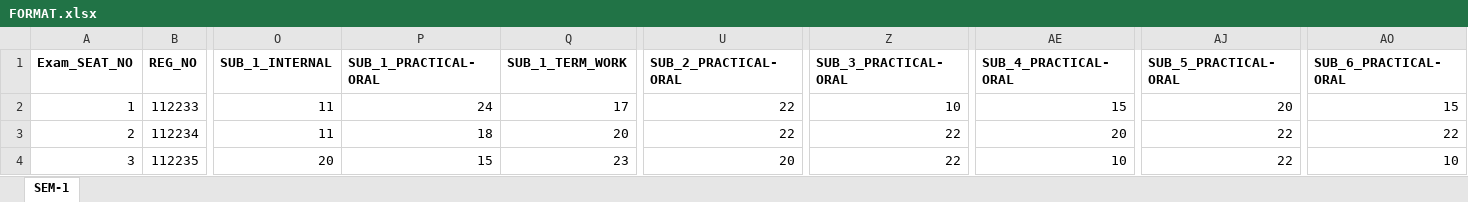
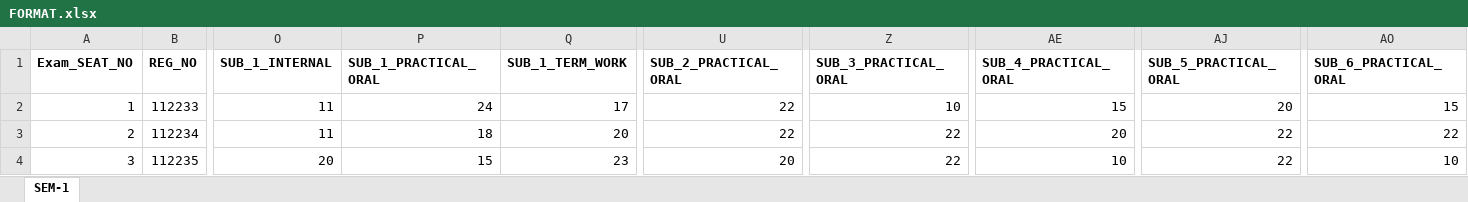
Before and after one commit to Alpharius397/Smart_Data_Management, an Excel workbook: FORMAT.xlsx, sheet SEM-1, drawn as a sheet; only a part is shown, gaps mark what is left out; values as stored, in another font and other column widths than the file's, no borders; the diff names each change by its address in the sheet, - before the commit and + after, or states it on an @@ line.

Commit message:
change -ORAL to _ORAL

```diff
--- a/FORMAT.xlsx (sheet SEM-1)
+++ b/FORMAT.xlsx (sheet SEM-1)
-P1: SUB_1_PRACTICAL-ORAL
+P1: SUB_1_PRACTICAL_ORAL
-U1: SUB_2_PRACTICAL-ORAL
+U1: SUB_2_PRACTICAL_ORAL
-Z1: SUB_3_PRACTICAL-ORAL
+Z1: SUB_3_PRACTICAL_ORAL
-AE1: SUB_4_PRACTICAL-ORAL
+AE1: SUB_4_PRACTICAL_ORAL
-AJ1: SUB_5_PRACTICAL-ORAL
+AJ1: SUB_5_PRACTICAL_ORAL
-AO1: SUB_6_PRACTICAL-ORAL
+AO1: SUB_6_PRACTICAL_ORAL
```
